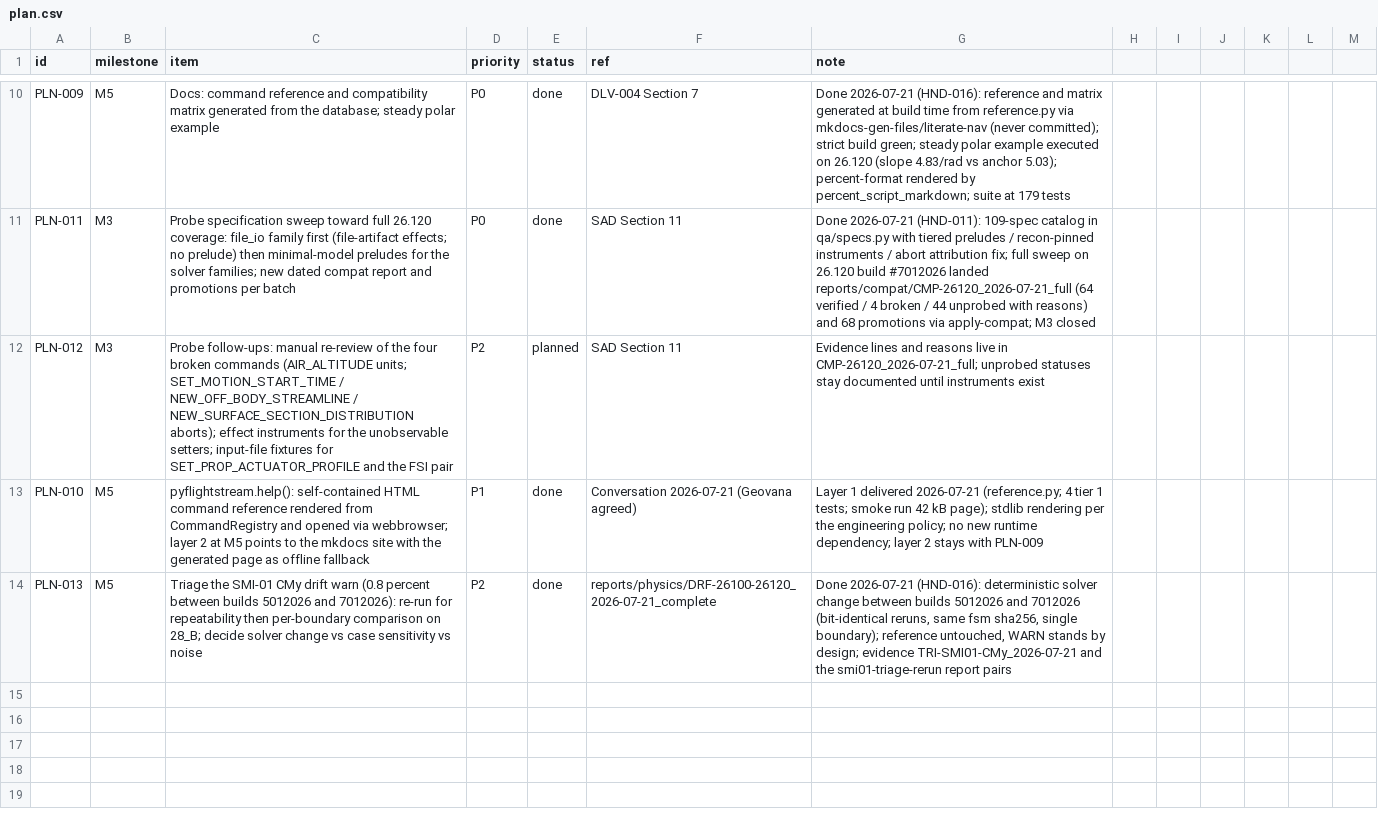
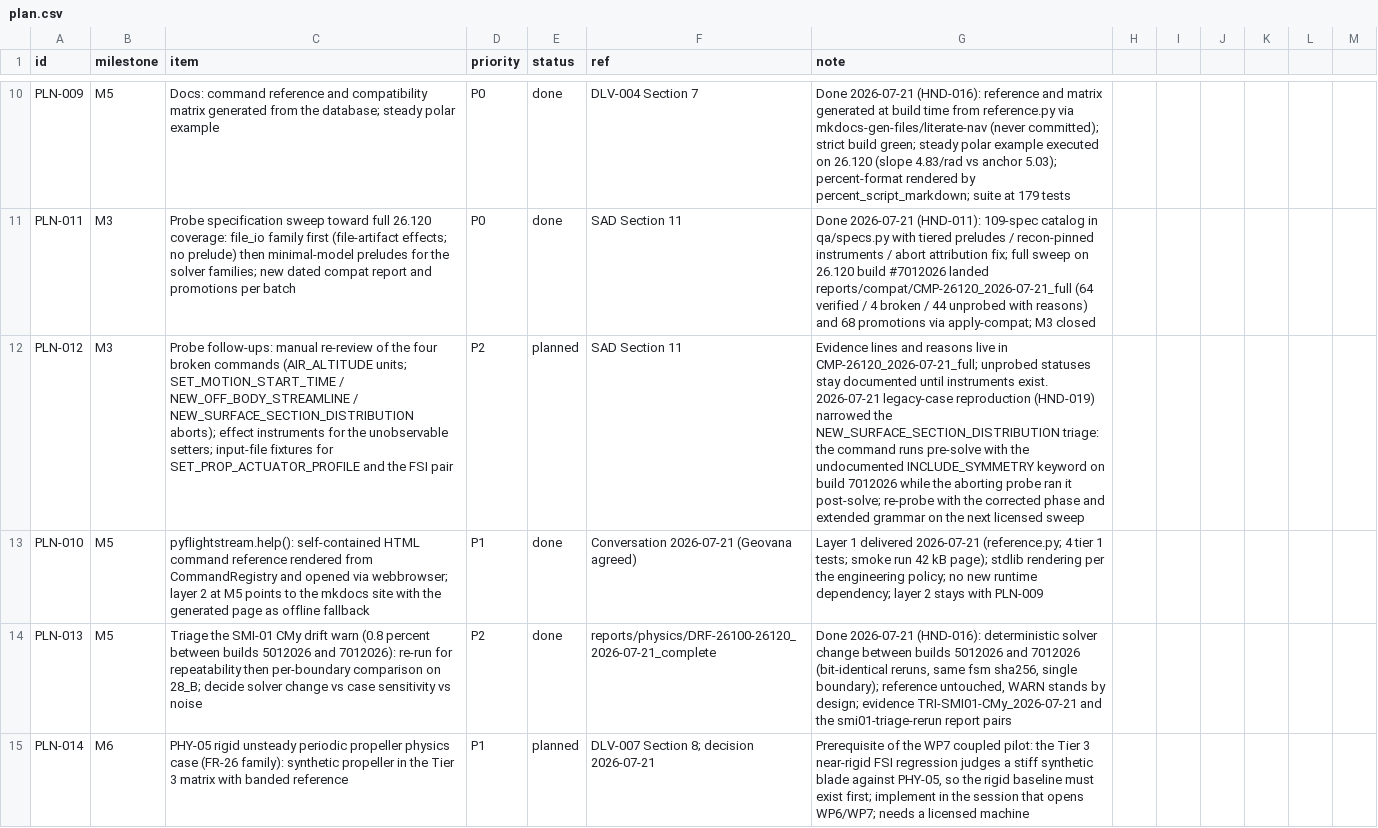
Before and after one commit to nevesgeovana/pyflightstream, a CSV file: plan.csv, drawn as a sheet; only a part is shown, gaps mark what is left out; the diff names each change by its address in the sheet, - before the commit and + after, or states it on an @@ line.

```diff
--- a/plan.csv
+++ b/plan.csv
-G12 (note): …until instruments exist
+G12 (note): …until instruments exist. 2026-07-21 legacy-case reproduction (HND-019) narrowed the NEW_SURFACE_SECTION_DISTRIBUTION triage: the command runs pre-solve with the undocumented INCLUDE_SYMMETRY keyword on build 7012026 while the aborting probe ran it post-solve; re-probe with the corrected phase and extended grammar on the next licensed sweep
+row 15: PLN-014 | M6 | PHY-05 rigid unsteady periodic propeller physics case (FR-26 family): synthetic propeller in the Tier 3 matrix with banded reference | P1 | planned | DLV-007 Section 8; decision 2026-07-21 | Prerequisite of the WP7 coupled pilot: the Tier 3 near-rigid FSI regression judges a stiff synthetic blade against PHY-05, so the rigid baseline must exist first; implement in the session that opens WP6/WP7; needs a licensed machine
```
Also changed, not shown: logbook.csv, 4 other files.
